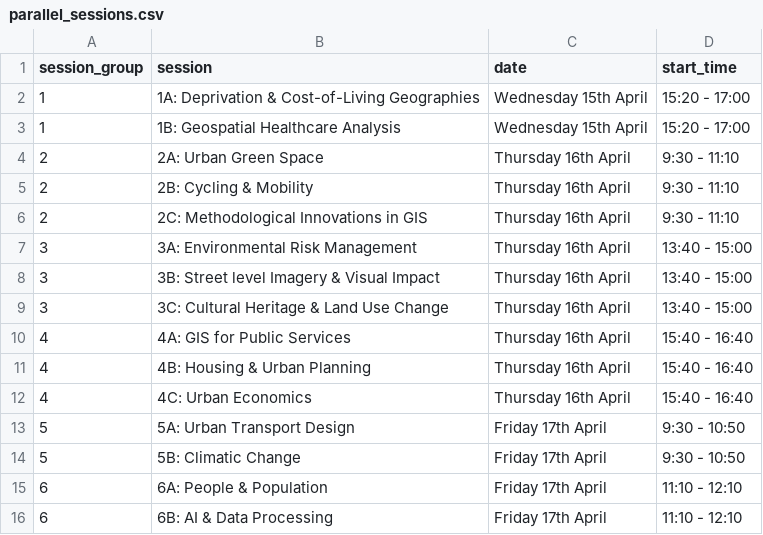
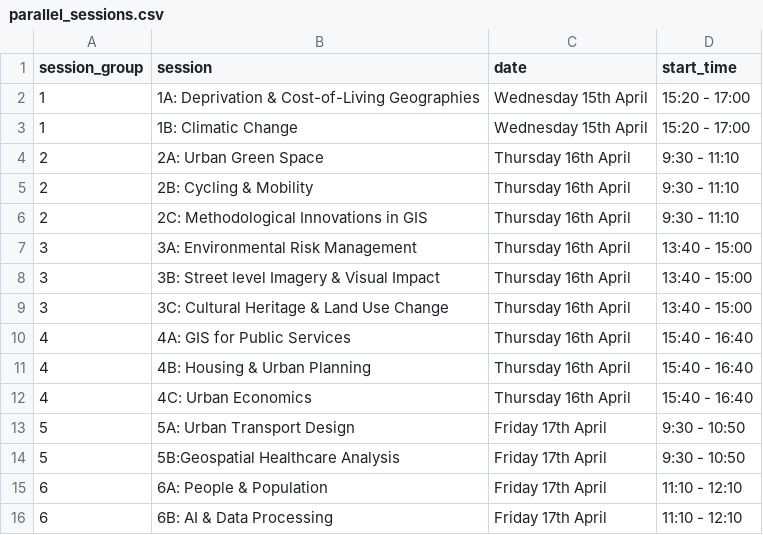
Before and after one commit to Craig-Robson/gisruk2026, a CSV file: program/parallel_sessions.csv, drawn as a sheet.

Commit message:
Update parallel_sessions.csv

```diff
--- a/program/parallel_sessions.csv
+++ b/program/parallel_sessions.csv
@@ -2,3 +2,3 @@ session_group,session,date,start_time
 1,1A: Deprivation & Cost-of-Living Geographies,"Wednesday 15th April","15:20 - 17:00"
-1,1B: Geospatial Healthcare Analysis,"Wednesday 15th April","15:20 - 17:00"
+1,1B: Climatic Change,"Wednesday 15th April","15:20 - 17:00"
 2,2A: Urban Green Space,"Thursday 16th April","9:30 - 11:10"
@@ -13,3 +13,3 @@ session_group,session,date,start_time
 5,5A: Urban Transport Design,"Friday 17th April","9:30 - 10:50"
-5,5B: Climatic Change,"Friday 17th April","9:30 - 10:50"
+5,5B:Geospatial Healthcare Analysis,"Friday 17th April","9:30 - 10:50"
 6,6A: People & Population,"Friday 17th April","11:10 - 12:10"
```
